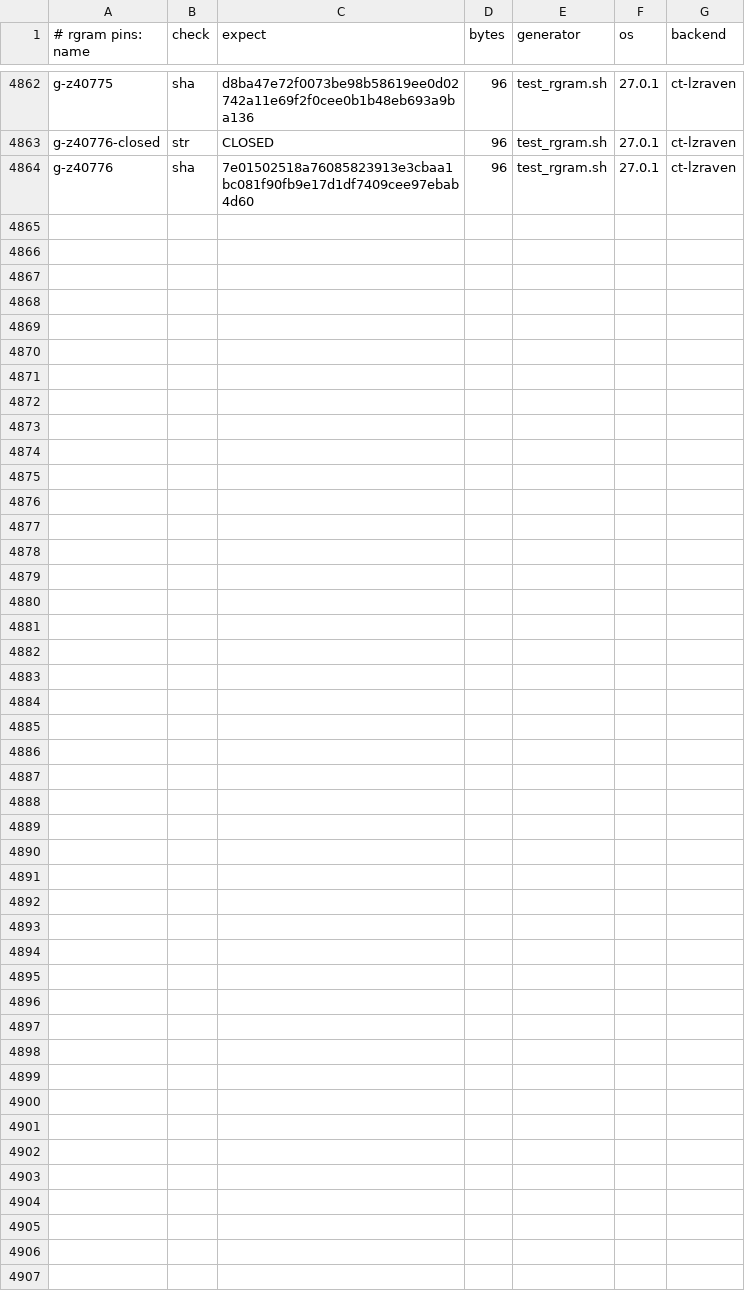
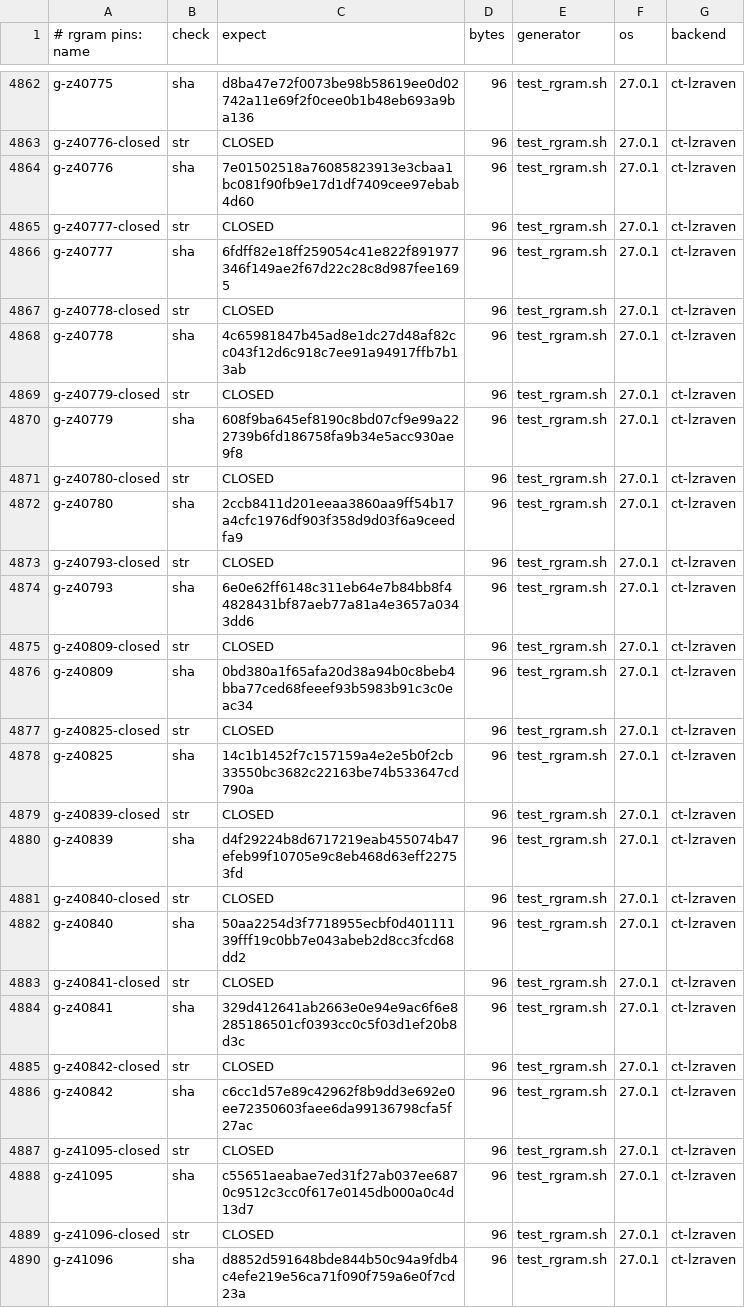
Before and after one commit to mrowlinson/applearchive-cleanroom, a CSV file: vectors/rgram-PINS.csv, drawn as a sheet; only a part is shown, gaps mark what is left out.

```diff
--- a/vectors/rgram-PINS.csv
+++ b/vectors/rgram-PINS.csv
@@ -4864 +4864,27 @@ g-z40776-closed,str,CLOSED,96,test_rgram.sh,27.0.1,ct-lzraven
 g-z40776,sha,7e01502518a76085823913e3cbaa1bc081f90fb9e17d1df7409cee97ebab4d60,96,test_rgram.sh,27.0.1,ct-lzraven
+g-z40777-closed,str,CLOSED,96,test_rgram.sh,27.0.1,ct-lzraven
+g-z40777,sha,6fdff82e18ff259054c41e822f891977346f149ae2f67d22c28c8d987fee1695,96,test_rgram.sh,27.0.1,ct-lzraven
+g-z40778-closed,str,CLOSED,96,test_rgram.sh,27.0.1,ct-lzraven
+g-z40778,sha,4c65981847b45ad8e1dc27d48af82cc043f12d6c918c7ee91a94917ffb7b13ab,96,test_rgram.sh,27.0.1,ct-lzraven
+g-z40779-closed,str,CLOSED,96,test_rgram.sh,27.0.1,ct-lzraven
+g-z40779,sha,608f9ba645ef8190c8bd07cf9e99a222739b6fd186758fa9b34e5acc930ae9f8,96,test_rgram.sh,27.0.1,ct-lzraven
+g-z40780-closed,str,CLOSED,96,test_rgram.sh,27.0.1,ct-lzraven
+g-z40780,sha,2ccb8411d201eeaa3860aa9ff54b17a4cfc1976df903f358d9d03f6a9ceedfa9,96,test_rgram.sh,27.0.1,ct-lzraven
+g-z40793-closed,str,CLOSED,96,test_rgram.sh,27.0.1,ct-lzraven
+g-z40793,sha,6e0e62ff6148c311eb64e7b84bb8f44828431bf87aeb77a81a4e3657a0343dd6,96,test_rgram.sh,27.0.1,ct-lzraven
+g-z40809-closed,str,CLOSED,96,test_rgram.sh,27.0.1,ct-lzraven
+g-z40809,sha,0bd380a1f65afa20d38a94b0c8beb4bba77ced68feeef93b5983b91c3c0eac34,96,test_rgram.sh,27.0.1,ct-lzraven
+g-z40825-closed,str,CLOSED,96,test_rgram.sh,27.0.1,ct-lzraven
+g-z40825,sha,14c1b1452f7c157159a4e2e5b0f2cb33550bc3682c22163be74b533647cd790a,96,test_rgram.sh,27.0.1,ct-lzraven
+g-z40839-closed,str,CLOSED,96,test_rgram.sh,27.0.1,ct-lzraven
+g-z40839,sha,d4f29224b8d6717219eab455074b47efeb99f10705e9c8eb468d63eff22753fd,96,test_rgram.sh,27.0.1,ct-lzraven
+g-z40840-closed,str,CLOSED,96,test_rgram.sh,27.0.1,ct-lzraven
+g-z40840,sha,50aa2254d3f7718955ecbf0d40111139fff19c0bb7e043abeb2d8cc3fcd68dd2,96,test_rgram.sh,27.0.1,ct-lzraven
+g-z40841-closed,str,CLOSED,96,test_rgram.sh,27.0.1,ct-lzraven
+g-z40841,sha,329d412641ab2663e0e94e9ac6f6e8285186501cf0393cc0c5f03d1ef20b8d3c,96,test_rgram.sh,27.0.1,ct-lzraven
+g-z40842-closed,str,CLOSED,96,test_rgram.sh,27.0.1,ct-lzraven
+g-z40842,sha,c6cc1d57e89c42962f8b9dd3e692e0ee72350603faee6da99136798cfa5f27ac,96,test_rgram.sh,27.0.1,ct-lzraven
+g-z41095-closed,str,CLOSED,96,test_rgram.sh,27.0.1,ct-lzraven
+g-z41095,sha,c55651aeabae7ed31f27ab037ee6870c9512c3cc0f617e0145db000a0c4d13d7,96,test_rgram.sh,27.0.1,ct-lzraven
+g-z41096-closed,str,CLOSED,96,test_rgram.sh,27.0.1,ct-lzraven
+g-z41096,sha,d8852d591648bde844b50c94a9fdb4c4efe219e56ca71f090f759a6e0f7cd23a,96,test_rgram.sh,27.0.1,ct-lzraven
```
Also changed, not shown: 2 other files.
